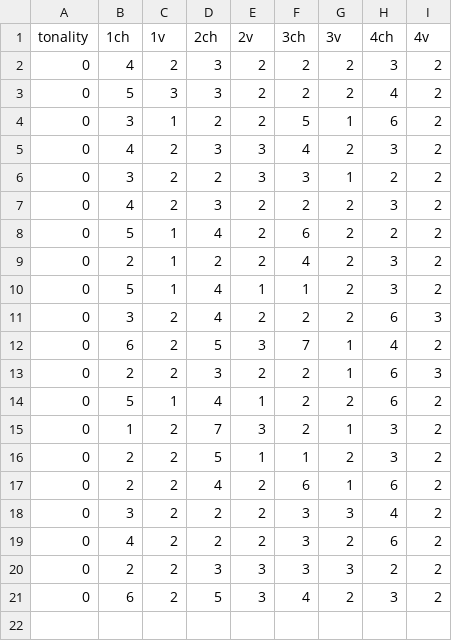
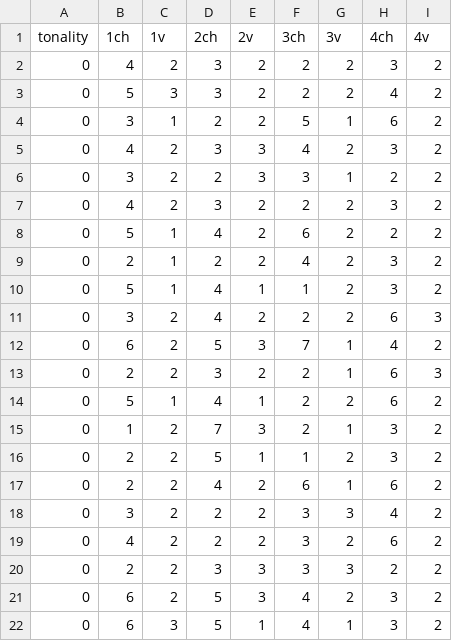
Before and after one commit to houbass/newchordlearning, a CSV file: chords.csv, drawn as a sheet.

Commit message:
Update chords.csv

```diff
--- a/chords.csv
+++ b/chords.csv
@@ -21 +21,2 @@ tonality,1ch,1v,2ch,2v,3ch,3v,4ch,4v
 0,6,2,5,3,4,2,3,2
+0,6,3,5,1,4,1,3,2
```
